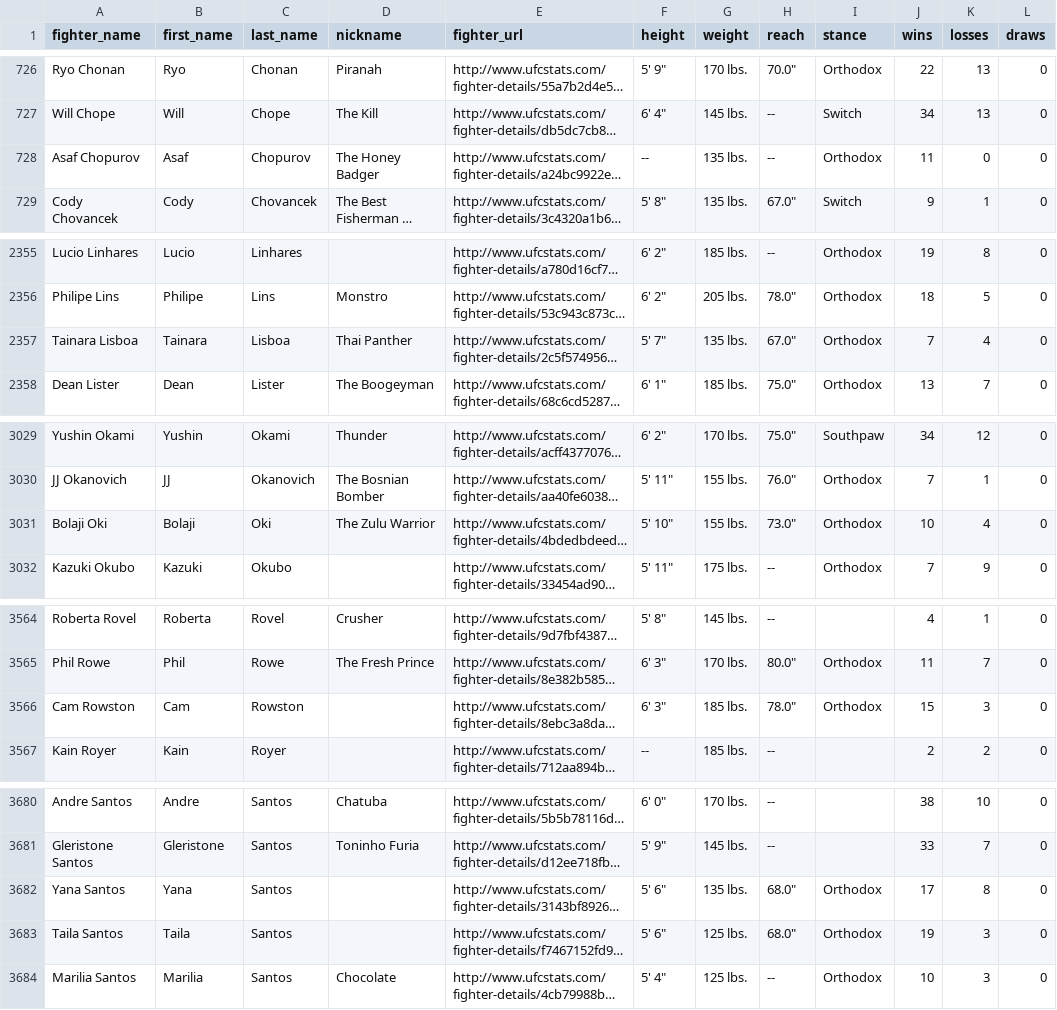
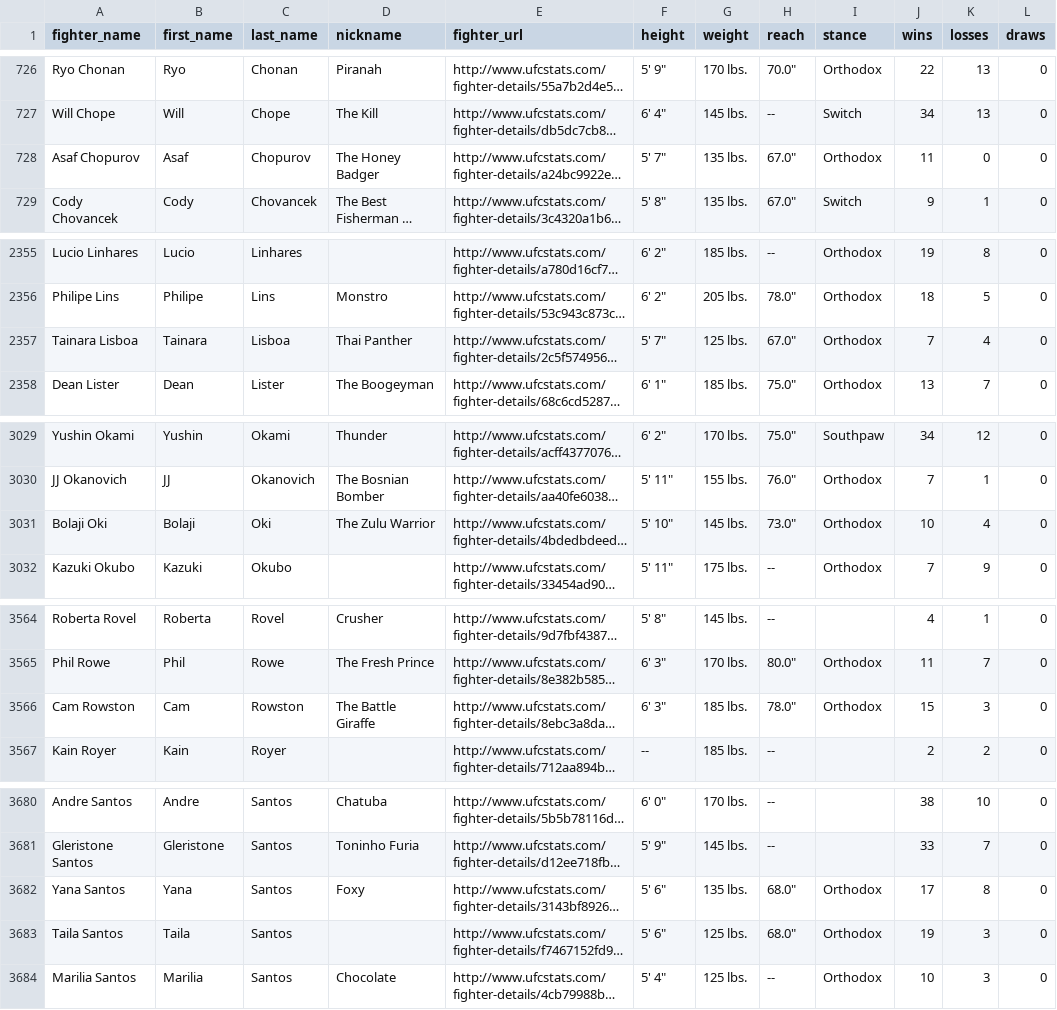
Before and after one commit to sockybobocky/ufc-data, a CSV file: ufc_fighter_records.csv, drawn as a sheet; only a part is shown, gaps mark what is left out; long unchanged cells end in …; the diff covers the shown part only; the diff names each change by its address in the sheet, - before the commit and + after, or states it on an @@ line.

```diff
--- a/ufc_fighter_records.csv
+++ b/ufc_fighter_records.csv
-F728 (height): --
+F728 (height): 5' 7"
-H728 (reach): --
+H728 (reach): 67.0"
-G2357 (weight): 135 lbs.
+G2357 (weight): 125 lbs.
-G3031 (weight): 155 lbs.
+G3031 (weight): 145 lbs.
-D3566 (nickname): (empty)
+D3566 (nickname): The Battle Giraffe
-D3682 (nickname): (empty)
+D3682 (nickname): Foxy
```
Also changed, not shown: 1 edited cell elsewhere in this file, ufc_fighter_details.csv, 5 other files.
